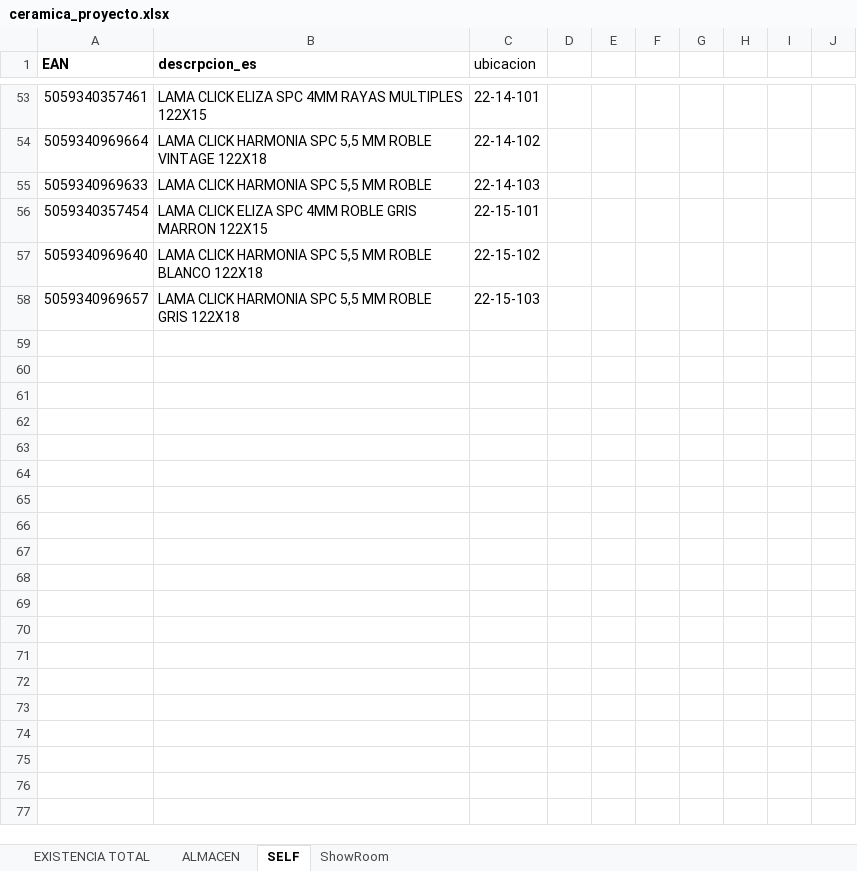
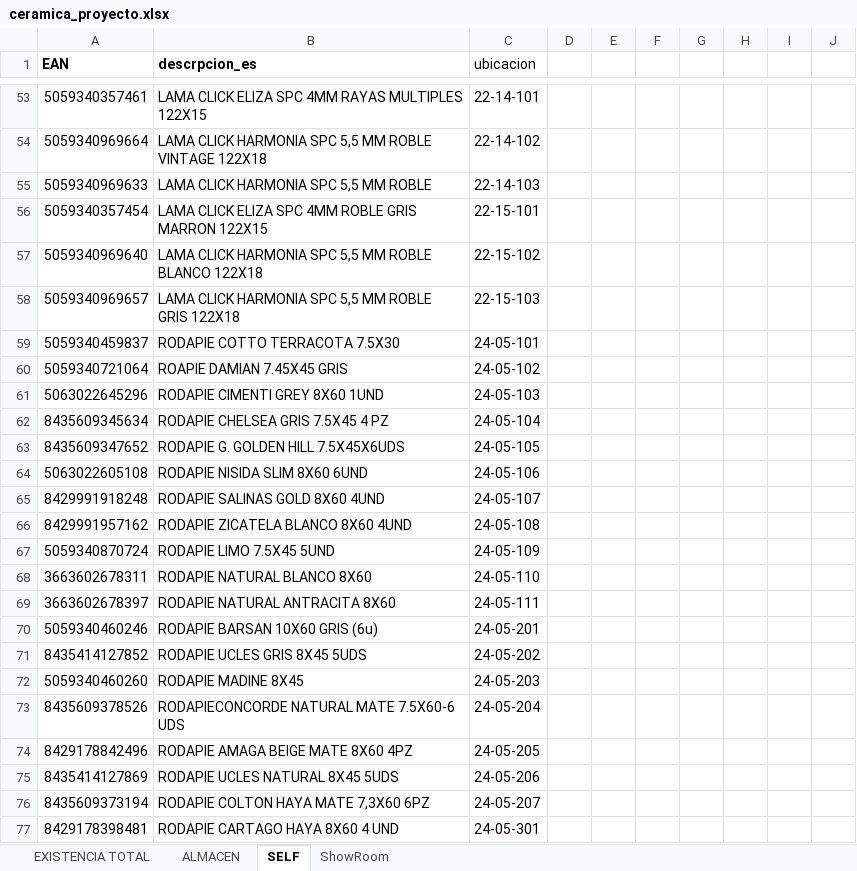
Before and after one commit to alexiscamero/buscador_ceramica, an Excel workbook: ceramica_proyecto.xlsx, sheet SELF, drawn as a sheet; only a part is shown, gaps mark what is left out; values as stored, in another font and other column widths than the file's, no borders; table styles not drawn; the diff covers the shown part only; the diff names each change by its address in the sheet, - before the commit and + after, or states it on an @@ line.

```diff
--- a/ceramica_proyecto.xlsx (sheet SELF)
+++ b/ceramica_proyecto.xlsx (sheet SELF)
+row 59: 5059340459837 | RODAPIE COTTO TERRACOTA 7.5X30 | 24-05-101
+row 60: 5059340721064 | ROAPIE DAMIAN 7.45X45 GRIS | 24-05-102
+row 61: 5063022645296 | RODAPIE CIMENTI GREY 8X60 1UND | 24-05-103
+row 62: 8435609345634 | RODAPIE CHELSEA GRIS 7.5X45 4 PZ | 24-05-104
+row 63: 8435609347652 | RODAPIE G. GOLDEN HILL 7.5X45X6UDS | 24-05-105
+row 64: 5063022605108 | RODAPIE NISIDA SLIM 8X60 6UND | 24-05-106
+row 65: 8429991918248 | RODAPIE SALINAS GOLD 8X60 4UND | 24-05-107
+row 66: 8429991957162 | RODAPIE ZICATELA BLANCO 8X60 4UND | 24-05-108
+row 67: 5059340870724 | RODAPIE LIMO 7.5X45 5UND | 24-05-109
+row 68: 3663602678311 | RODAPIE NATURAL BLANCO 8X60 | 24-05-110
+row 69: 3663602678397 | RODAPIE NATURAL ANTRACITA 8X60 | 24-05-111
+row 70: 5059340460246 | RODAPIE BARSAN 10X60 GRIS (6u) | 24-05-201
+row 71: 8435414127852 | RODAPIE UCLES GRIS 8X45 5UDS | 24-05-202
+row 72: 5059340460260 | RODAPIE MADINE 8X45 | 24-05-203
+row 73: 8435609378526 | RODAPIECONCORDE NATURAL MATE 7.5X60-6 UDS | 24-05-204
+row 74: 8429178842496 | RODAPIE AMAGA BEIGE MATE 8X60 4PZ | 24-05-205
+row 75: 8435414127869 | RODAPIE UCLES NATURAL 8X45 5UDS | 24-05-206
+row 76: 8435609373194 | RODAPIE COLTON HAYA MATE 7,3X60 6PZ | 24-05-207
+row 77: 8429178398481 | RODAPIE CARTAGO HAYA 8X60 4 UND | 24-05-301
```
Also changed, not shown: 40 added rows and 2 edited cells elsewhere in this sheet, sheet EXISTENCIA TOTAL, sheet ShowRoom, 1 other file.
